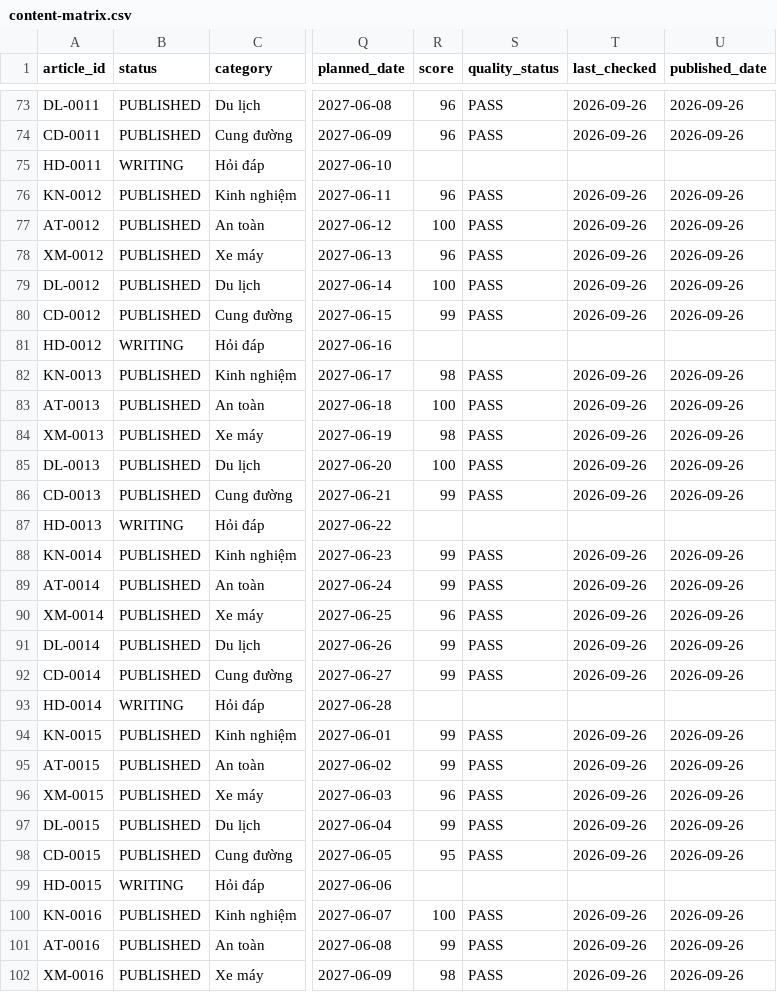
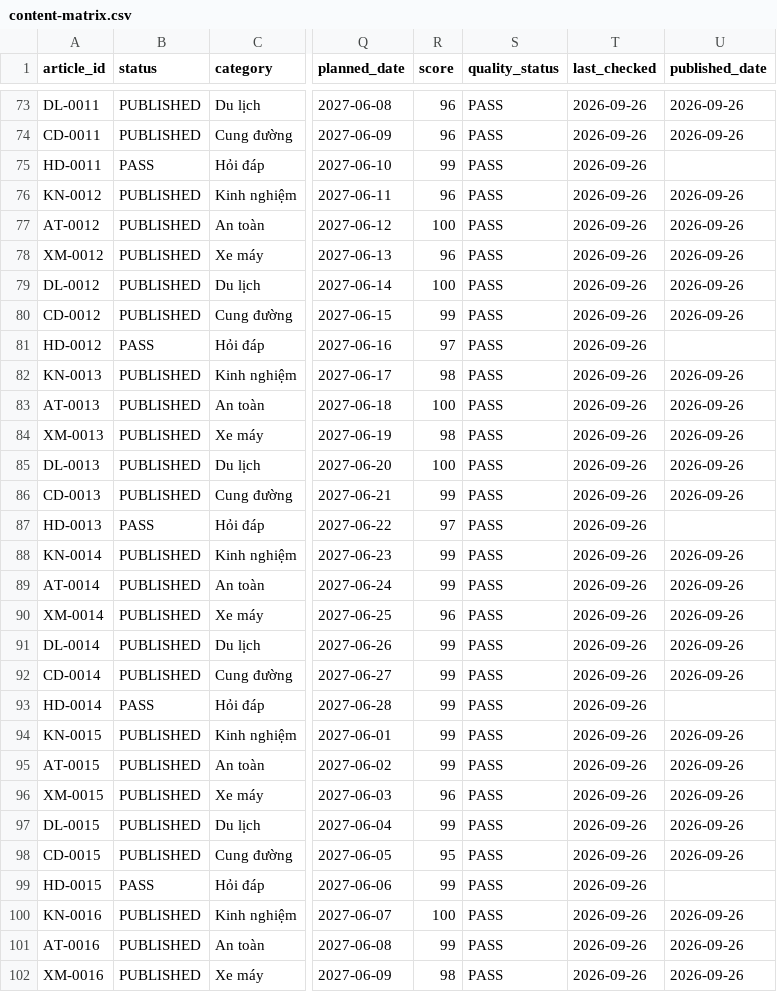
Before and after one commit to thuexemayhanoi/shop, a CSV file: data/content-matrix.csv, drawn as a sheet; only a part is shown, gaps mark what is left out; the diff names each change by its address in the sheet, - before the commit and + after, or states it on an @@ line.

```diff
--- a/data/content-matrix.csv
+++ b/data/content-matrix.csv
-B75 (status): WRITING
+B75 (status): PASS
-R75 (score): (empty)
+R75 (score): 99
-S75 (quality_status): (empty)
+S75 (quality_status): PASS
-T75 (last_checked): (empty)
+T75 (last_checked): 2026-09-26
-B81 (status): WRITING
+B81 (status): PASS
-R81 (score): (empty)
+R81 (score): 97
-S81 (quality_status): (empty)
+S81 (quality_status): PASS
-T81 (last_checked): (empty)
+T81 (last_checked): 2026-09-26
-B87 (status): WRITING
+B87 (status): PASS
-R87 (score): (empty)
+R87 (score): 97
-S87 (quality_status): (empty)
+S87 (quality_status): PASS
-T87 (last_checked): (empty)
+T87 (last_checked): 2026-09-26
-B93 (status): WRITING
+B93 (status): PASS
-R93 (score): (empty)
+R93 (score): 99
-S93 (quality_status): (empty)
+S93 (quality_status): PASS
-T93 (last_checked): (empty)
+T93 (last_checked): 2026-09-26
-B99 (status): WRITING
+B99 (status): PASS
-R99 (score): (empty)
+R99 (score): 99
-S99 (quality_status): (empty)
+S99 (quality_status): PASS
-T99 (last_checked): (empty)
+T99 (last_checked): 2026-09-26
```
Also changed, not shown: 3 other files.
